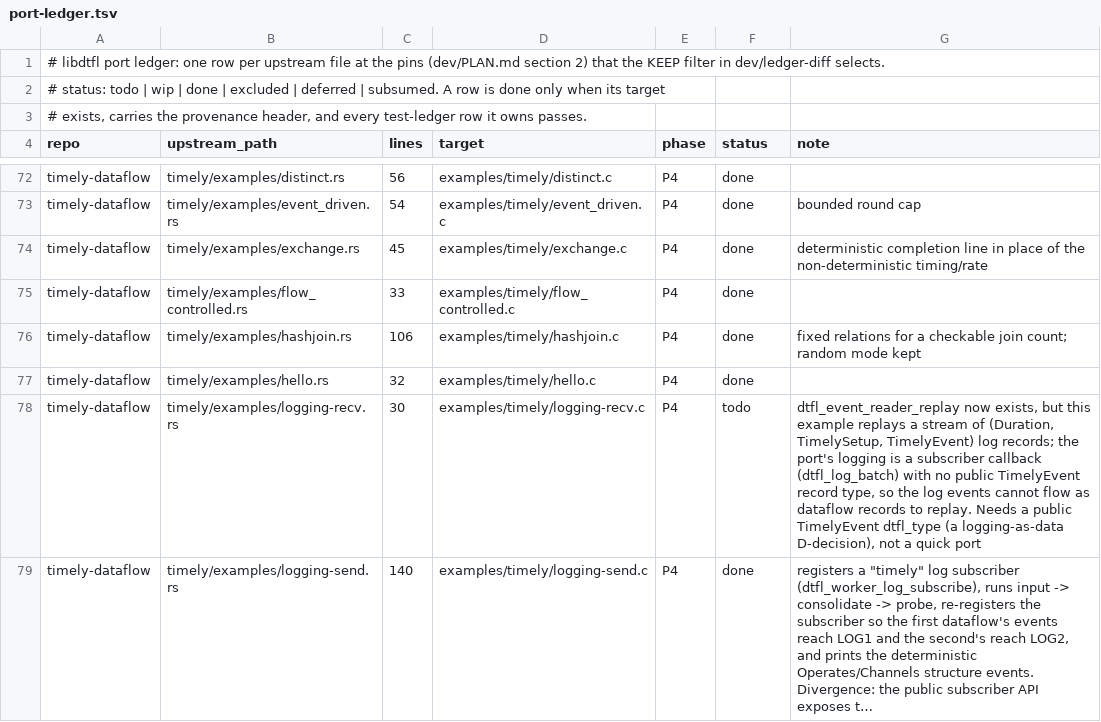
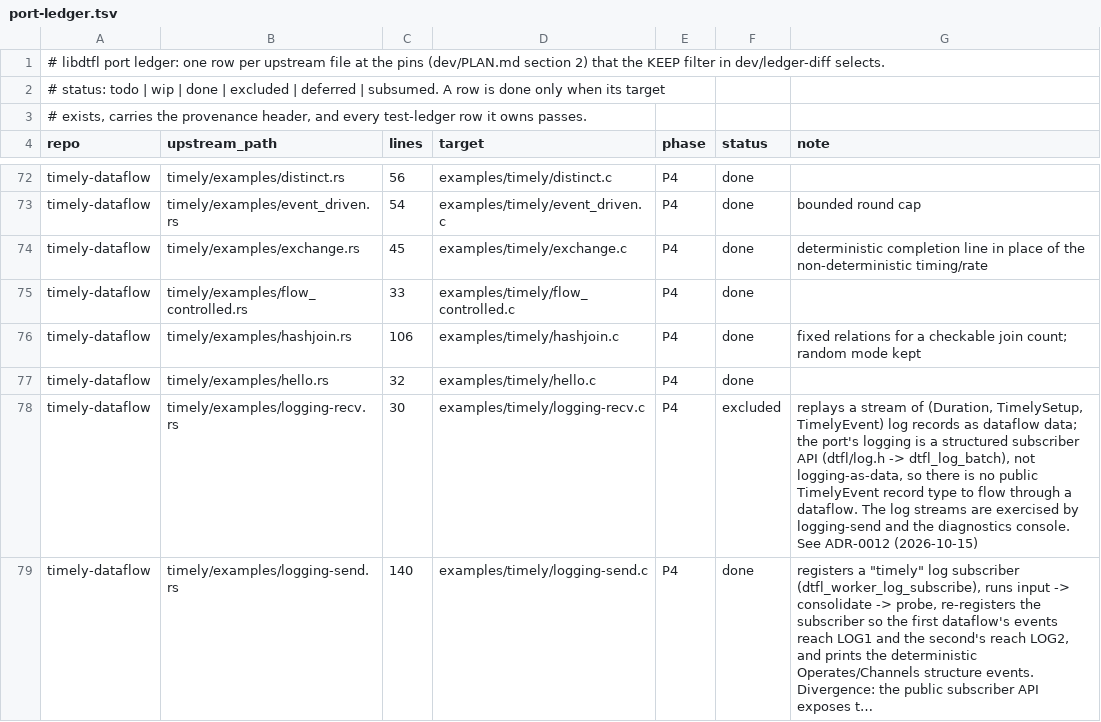
Before and after one commit to gburd/libdtfl, a TSV file: dev/port-ledger.tsv, drawn as a sheet; only a part is shown, gaps mark what is left out; long unchanged cells end in …; the diff covers the shown part only; the diff names each change by its address in the sheet, - before the commit and + after, or states it on an @@ line.

Commit message:
Resolve the non-portable rows: exclude non-goals, defer no-consumer work
Records, in an ADR-0012 amendment and PLAN D12, why a handful of
upstream items are not ported as literal examples, and marks them in
the ledgers resolved-with-reason (the status the completion gate already
honours, like the TCP property test):

Excluded (a design decision forbids the literal port): comm_hello and
lgalloc (the raw allocator is internal, PLAN D7/D9; the worker is the
public entry), logging-recv and logging_replay (logging is a subscriber
API, not logging-as-data; no public TimelyEvent record type).

Done with a deferred emit point (code ported and run, the optional emit
has no consumer): comm_log, dd_log (encoders byte-faithful and round-
trip tested; data-plane emit unwired), progcaster (data plane complete;
TimelyProgressEvent logging has no consumer), ddir/server (single-worker
complete; multi-worker Sequencer deferred), diff.c (the whole algebra
plus the Vec<R> slice algebra; a variable-width Vec diff through the
batch column needs an arena layout, D4).

Deferred (needs a public surface that is not a small add): arrange (a
downgrading raw source), graspan (a recursive arranged Variable),
progress (summaries as record data), reduce_reference's cross-tactic
families (a second reduce tactic).  Test-ledger: the duplicate
test_builder row is subsumed by test_ops_data.c, the 1000+ shape_scaling
cases are deferred (too slow for CI).

Leaves one ledger row todo: delta_query (in progress).

```diff
--- a/dev/port-ledger.tsv
+++ b/dev/port-ledger.tsv
-F78 (status): todo
+F78 (status): excluded
-G78 (note): dtfl_event_reader_replay now exists, but this example replays a stream of (Duration, TimelySetup, TimelyEvent) log records; the port's logging is a subscriber callback (dtfl_log_batch) with no public TimelyEvent record type, so the log events cannot flow as dataflow records to replay. Needs a public TimelyEvent dtfl_type (a logging-as-data D-decision), not a quick port
+G78 (note): replays a stream of (Duration, TimelySetup, TimelyEvent) log records as dataflow data; the port's logging is a structured subscriber API (dtfl/log.h -> dtfl_log_batch), not logging-as-data, so there is no public TimelyEvent record type to flow through a dataflow. The log streams are exercised by logging-send and the diagnostics console. See ADR-0012 (2026-10-15)
```
Also changed, not shown: 24 edited cells elsewhere in this file, dev/test-ledger.tsv, 2 other files.
